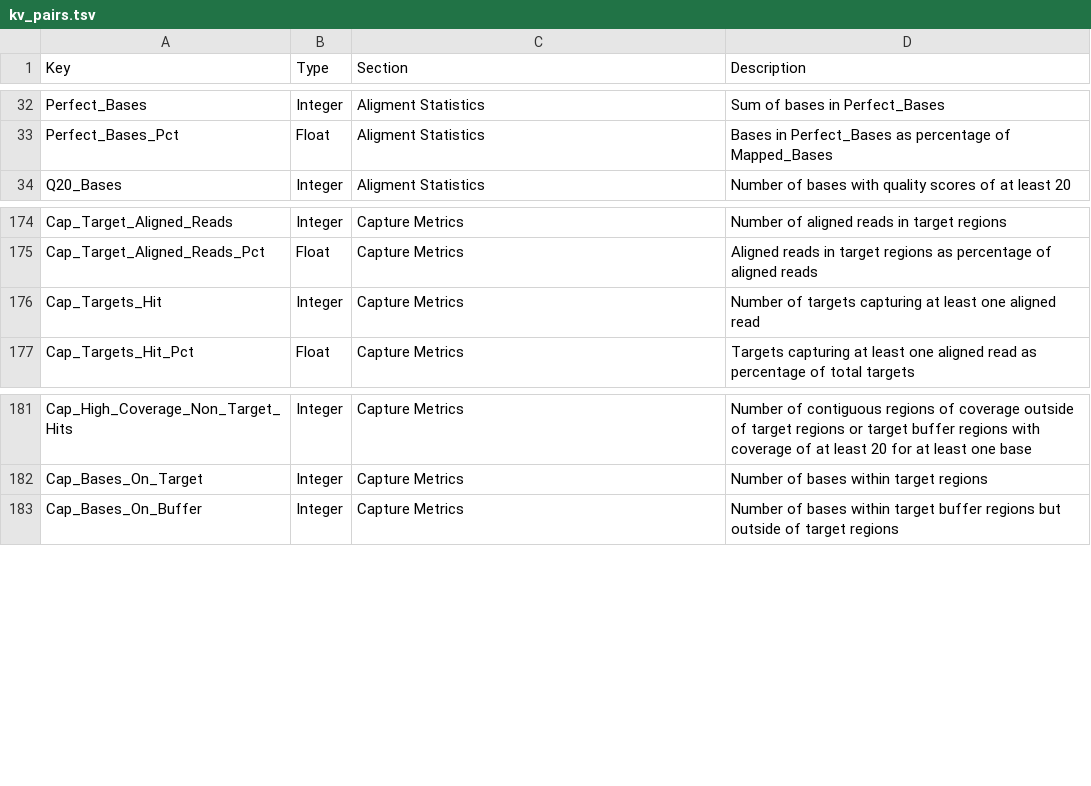
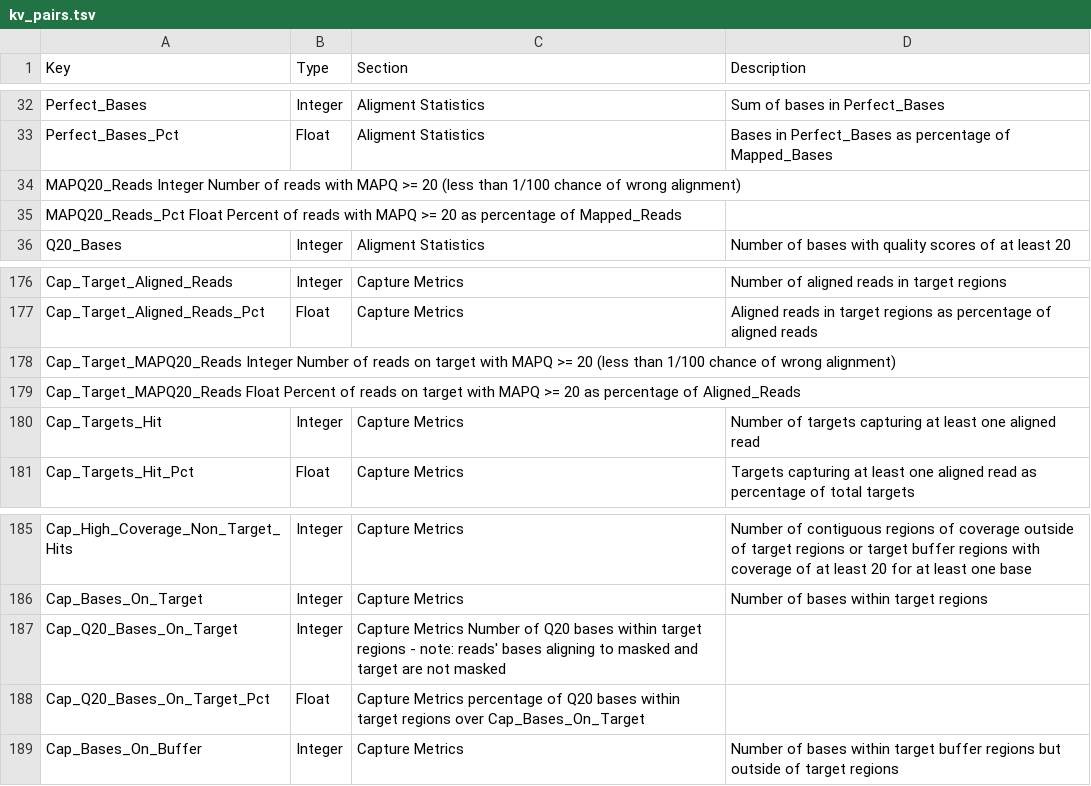
Before and after one commit to ACEnglish/alignstats, a TSV file: doc/kv_pairs.tsv, drawn as a sheet; only a part is shown, gaps mark what is left out.

Commit message:
Began q20 work.
Q20 gets weird because if you don't make it clear, sometimes Q20 of bases and MAPQ20 of the mapping can be confounded. I
started adding the new stats, but more work needs to be done to make sure that they are clearly separate from one
another.

```diff
--- a/doc/kv_pairs.tsv
+++ b/doc/kv_pairs.tsv
@@ -33,2 +33,4 @@ Perfect_Bases	Integer	Aligment Statistics	Sum of bases in Perfect_Bases
 Perfect_Bases_Pct	Float	Aligment Statistics	Bases in Perfect_Bases as percentage of Mapped_Bases
+MAPQ20_Reads    Integer Number of reads with MAPQ >= 20 (less than 1/100 chance of wrong alignment)
+MAPQ20_Reads_Pct    Float   Percent of reads with MAPQ >= 20 as percentage of Mapped_Reads
 Q20_Bases	Integer	Aligment Statistics	Number of bases with quality scores of at least 20
@@ -175,2 +177,4 @@ Cap_Target_Aligned_Reads	Integer	Capture Metrics	Number of aligned reads in targ
 Cap_Target_Aligned_Reads_Pct	Float	Capture Metrics	Aligned reads in target regions as percentage of aligned reads
+Cap_Target_MAPQ20_Reads Integer Number of reads on target with MAPQ >= 20 (less than 1/100 chance of wrong alignment)
+Cap_Target_MAPQ20_Reads Float   Percent of reads on target with MAPQ >= 20 as percentage of Aligned_Reads
 Cap_Targets_Hit	Integer	Capture Metrics	Number of targets capturing at least one aligned read
@@ -182,2 +186,4 @@ Cap_High_Coverage_Non_Target_Hits	Integer	Capture Metrics	Number of contiguous r
 Cap_Bases_On_Target	Integer	Capture Metrics	Number of bases within target regions
+Cap_Q20_Bases_On_Target	Integer	Capture Metrics Number of Q20 bases within target regions - note: reads' bases aligning to masked and target are not masked
+Cap_Q20_Bases_On_Target_Pct	Float	Capture Metrics percentage of Q20 bases within target regions over Cap_Bases_On_Target
 Cap_Bases_On_Buffer	Integer	Capture Metrics	Number of bases within target buffer regions but outside of target regions
```
Also changed, not shown: 4 other files.
